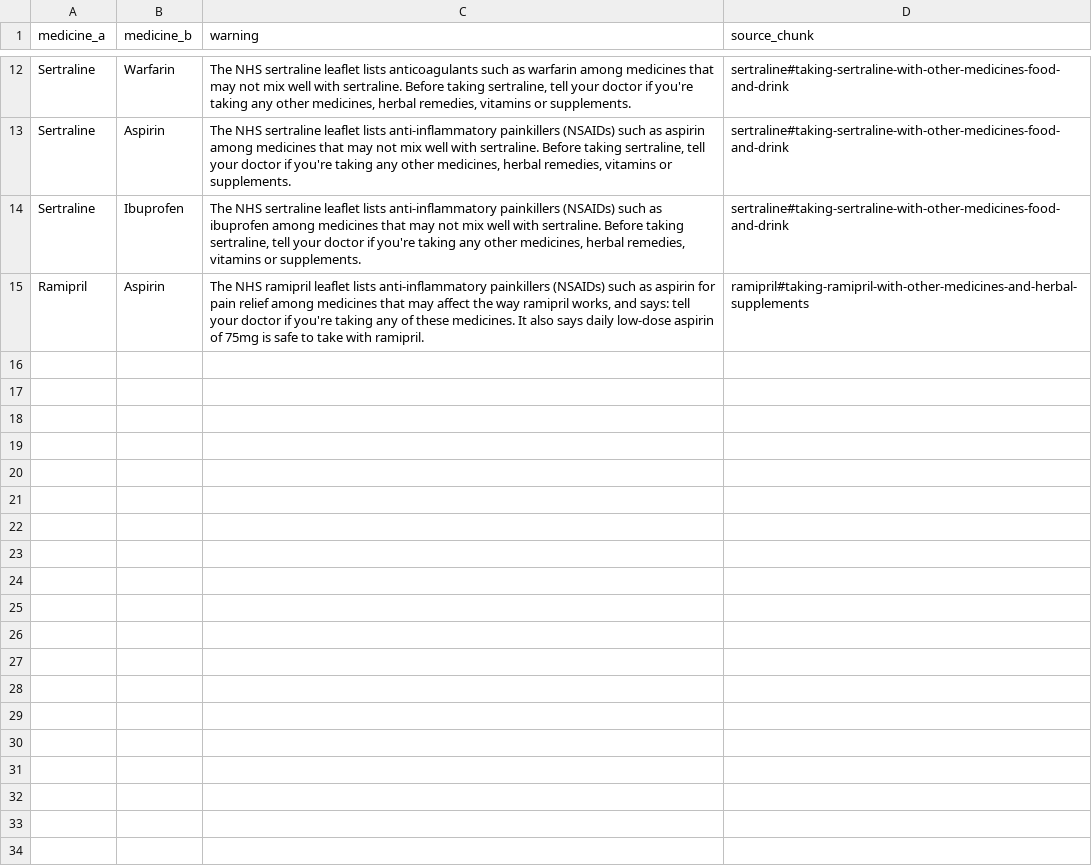
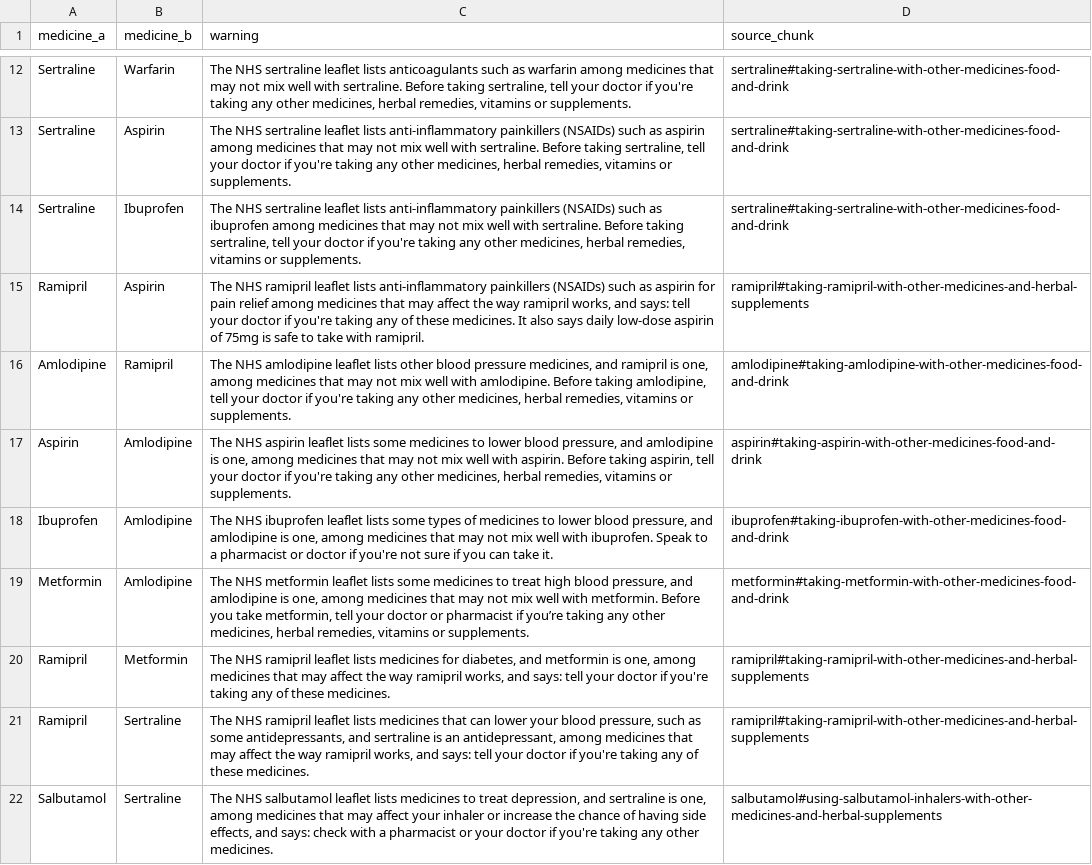
Before and after one commit to ersan-eke/medmate, a CSV file: data/interactions.csv, drawn as a sheet; only a part is shown, gaps mark what is left out.

```diff
--- a/data/interactions.csv
+++ b/data/interactions.csv
@@ -15 +15,8 @@ Sertraline,Ibuprofen,"The NHS sertraline leaflet lists anti-inflammatory painkil
 Ramipril,Aspirin,"The NHS ramipril leaflet lists anti-inflammatory painkillers (NSAIDs) such as aspirin for pain relief among medicines that may affect the way ramipril works, and says: tell your doctor if you're taking any of these medicines. It also says daily low-dose aspirin of 75mg is safe to take with ramipril.",ramipril#taking-ramipril-with-other-medicines-and-herbal-supplements
+Amlodipine,Ramipril,"The NHS amlodipine leaflet lists other blood pressure medicines, and ramipril is one, among medicines that may not mix well with amlodipine. Before taking amlodipine, tell your doctor if you're taking any other medicines, herbal remedies, vitamins or supplements.",amlodipine#taking-amlodipine-with-other-medicines-food-and-drink
+Aspirin,Amlodipine,"The NHS aspirin leaflet lists some medicines to lower blood pressure, and amlodipine is one, among medicines that may not mix well with aspirin. Before taking aspirin, tell your doctor if you're taking any other medicines, herbal remedies, vitamins or supplements.",aspirin#taking-aspirin-with-other-medicines-food-and-drink
+Ibuprofen,Amlodipine,"The NHS ibuprofen leaflet lists some types of medicines to lower blood pressure, and amlodipine is one, among medicines that may not mix well with ibuprofen. Speak to a pharmacist or doctor if you're not sure if you can take it.",ibuprofen#taking-ibuprofen-with-other-medicines-food-and-drink
+Metformin,Amlodipine,"The NHS metformin leaflet lists some medicines to treat high blood pressure, and amlodipine is one, among medicines that may not mix well with metformin. Before you take metformin, tell your doctor or pharmacist if you’re taking any other medicines, herbal remedies, vitamins or supplements.",metformin#taking-metformin-with-other-medicines-food-and-drink
+Ramipril,Metformin,"The NHS ramipril leaflet lists medicines for diabetes, and metformin is one, among medicines that may affect the way ramipril works, and says: tell your doctor if you're taking any of these medicines.",ramipril#taking-ramipril-with-other-medicines-and-herbal-supplements
+Ramipril,Sertraline,"The NHS ramipril leaflet lists medicines that can lower your blood pressure, such as some antidepressants, and sertraline is an antidepressant, among medicines that may affect the way ramipril works, and says: tell your doctor if you're taking any of these medicines.",ramipril#taking-ramipril-with-other-medicines-and-herbal-supplements
+Salbutamol,Sertraline,"The NHS salbutamol leaflet lists medicines to treat depression, and sertraline is one, among medicines that may affect your inhaler or increase the chance of having side effects, and says: check with a pharmacist or your doctor if you're taking any other medicines.",salbutamol#using-salbutamol-inhalers-with-other-medicines-and-herbal-supplements
```
Also changed, not shown: 2 other files.
